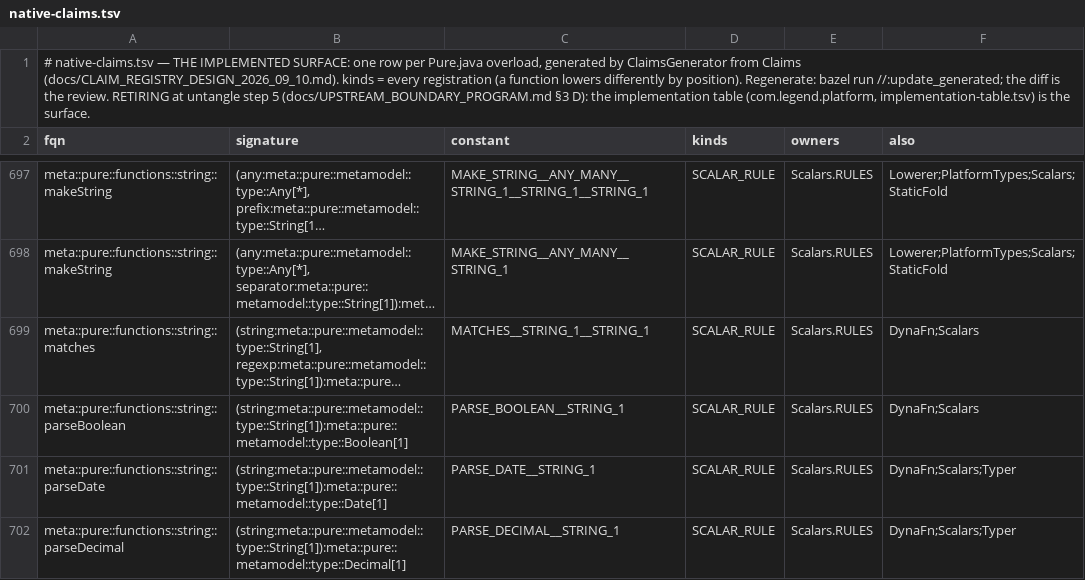
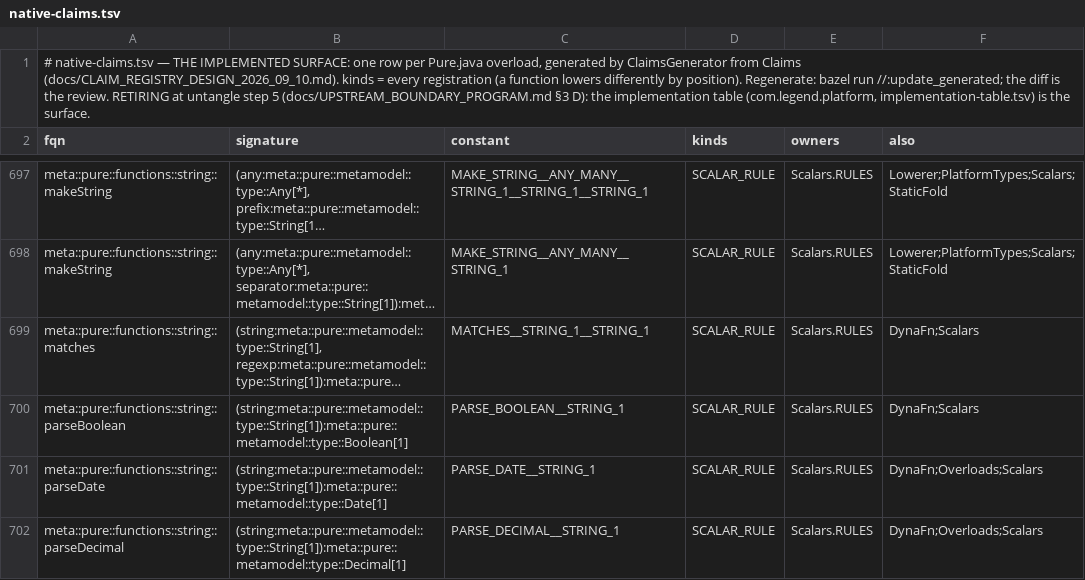
Before and after one commit to johnnymads/legend-lite, a TSV file: core/src/main/resources/com/legend/builtin/native-claims.tsv, drawn as a sheet; only a part is shown, gaps mark what is left out; long unchanged cells end in …; the diff covers the shown part only; the diff names each change by its address in the sheet, - before the commit and + after, or states it on an @@ line.

```diff
--- a/core/src/main/resources/com/legend/builtin/native-claims.tsv
+++ b/core/src/main/resources/com/legend/builtin/native-claims.tsv
-F701:F702 (also): DynaFn;Scalars;Typer
+F701:F702 (also): DynaFn;Overloads;Scalars
```
Also changed, not shown: 9 edited cells elsewhere in this file, 2 other files.
